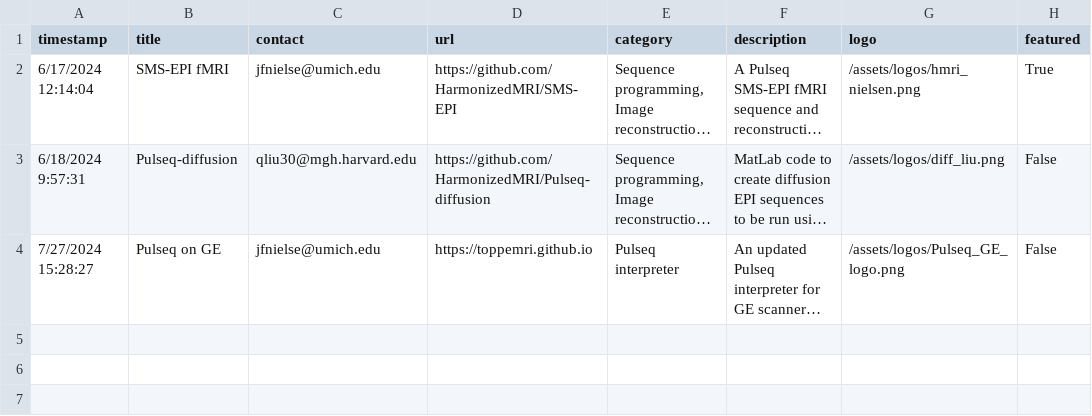
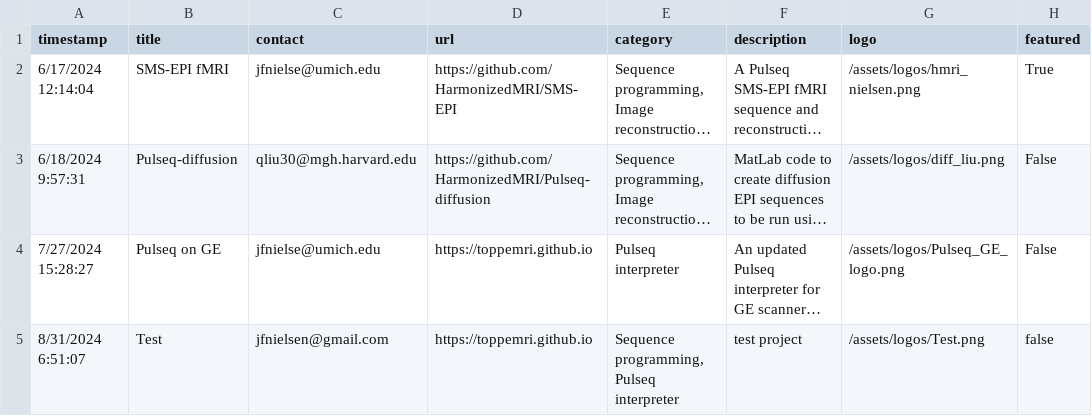
Before and after one commit to RyanZurrin/HarmonizedMRI.github.io, a CSV file: _data/projects.csv, drawn as a sheet; long unchanged cells end in …; the diff names each change by its address in the sheet, - before the commit and + after, or states it on an @@ line.

Commit message:
Update projects.csv and logos

```diff
--- a/_data/projects.csv
+++ b/_data/projects.csv
+row 5: 8/31/2024 6:51:07 | Test | jfnielsen@gmail.com | https://toppemri.github.io | Sequence programming, Pulseq interpreter | test project | /assets/logos/Test.png | false
```
Also changed, not shown: 1 other file.
